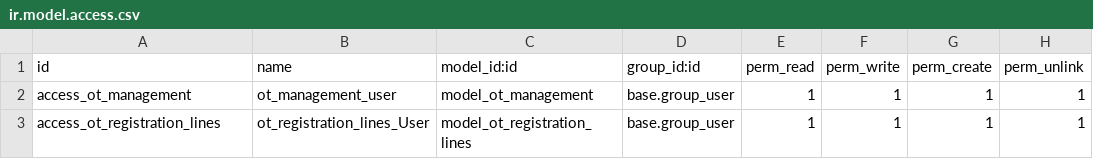
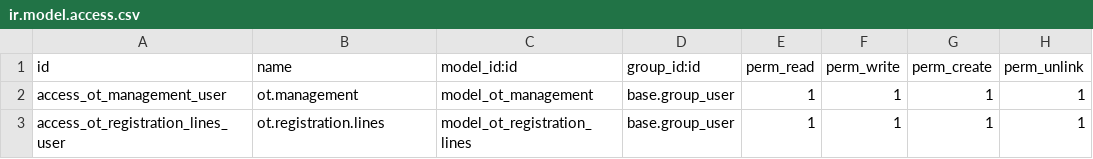
Before and after one commit to Tu-20020342/OT-Management, a CSV file: ot_management/security/ir.model.access.csv, drawn as a sheet.

Commit message:
update security

```diff
--- a/ot_management/security/ir.model.access.csv
+++ b/ot_management/security/ir.model.access.csv
@@ -1,3 +1,3 @@
 id,name,model_id:id,group_id:id,perm_read,perm_write,perm_create,perm_unlink
-access_ot_management,ot_management_user,model_ot_management,base.group_user,1,1,1,1
-access_ot_registration_lines,ot_registration_lines_User,model_ot_registration_lines,base.group_user,1,1,1,1
+access_ot_management_user,ot.management,model_ot_management,base.group_user,1,1,1,1
+access_ot_registration_lines_user,ot.registration.lines,model_ot_registration_lines,base.group_user,1,1,1,1
```
Also changed, not shown: 5 other files.
